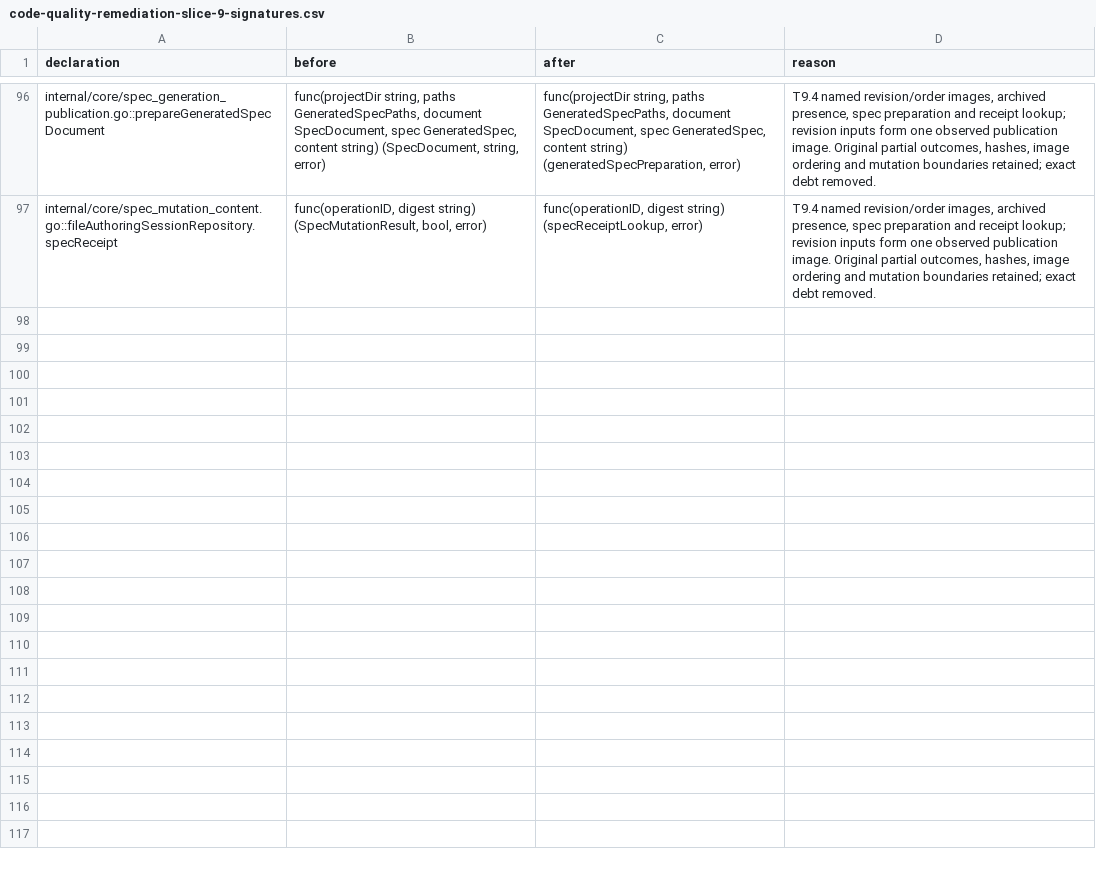
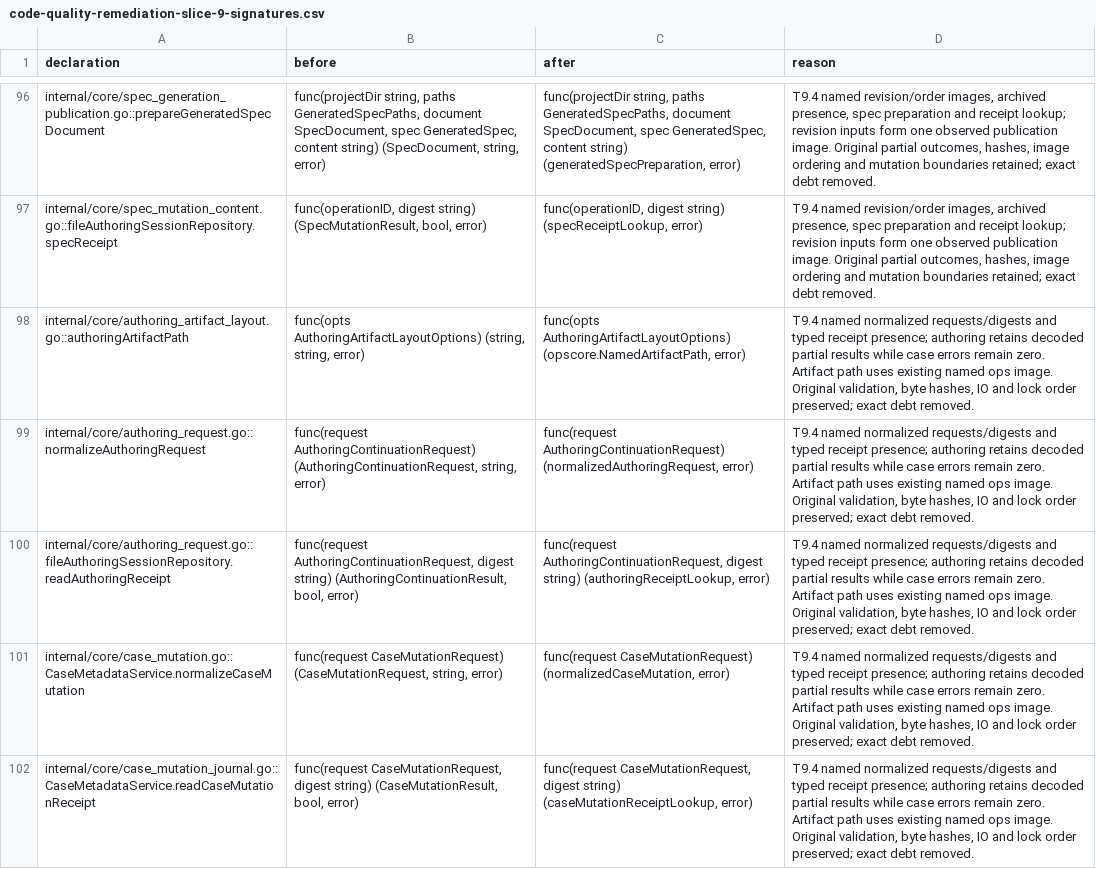
Before and after one commit to adrianpk/chr, a CSV file: ops/default/plan/code-quality-remediation-slice-9-signatures.csv, drawn as a sheet; only a part is shown, gaps mark what is left out; the diff names each change by its address in the sheet, - before the commit and + after, or states it on an @@ line.

Commit message:
refactor(authoring): name bound requests and receipt presence

```diff
--- a/ops/default/plan/code-quality-remediation-slice-9-signatures.csv
+++ b/ops/default/plan/code-quality-remediation-slice-9-signatures.csv
+row 98: internal/core/authoring_artifact_layout.go::authoringArtifactPath | func(opts AuthoringArtifactLayoutOptions) (string, string, error) | func(opts AuthoringArtifactLayoutOptions) (opscore.NamedArtifactPath, error) | T9.4 named normalized requests/digests and typed receipt presence; authoring retains decoded partial results while case errors remain zero. Artifact path uses existing named ops image. Original validation, byte hashes, IO and lock order preserved; exact debt removed.
+row 99: internal/core/authoring_request.go::normalizeAuthoringRequest | func(request AuthoringContinuationRequest) (AuthoringContinuationRequest, string, error) | func(request AuthoringContinuationRequest) (normalizedAuthoringRequest, error) | T9.4 named normalized requests/digests and typed receipt presence; authoring retains decoded partial results while case errors remain zero. Artifact path uses existing named ops image. Original validation, byte hashes, IO and lock order preserved; exact debt removed.
+row 100: internal/core/authoring_request.go::fileAuthoringSessionRepository.readAuthoringReceipt | func(request AuthoringContinuationRequest, digest string) (AuthoringContinuationResult, bool, error) | func(request AuthoringContinuationRequest, digest string) (authoringReceiptLookup, error) | T9.4 named normalized requests/digests and typed receipt presence; authoring retains decoded partial results while case errors remain zero. Artifact path uses existing named ops image. Original validation, byte hashes, IO and lock order preserved; exact debt removed.
+row 101: internal/core/case_mutation.go::CaseMetadataService.normalizeCaseMutation | func(request CaseMutationRequest) (CaseMutationRequest, string, error) | func(request CaseMutationRequest) (normalizedCaseMutation, error) | T9.4 named normalized requests/digests and typed receipt presence; authoring retains decoded partial results while case errors remain zero. Artifact path uses existing named ops image. Original validation, byte hashes, IO and lock order preserved; exact debt removed.
+row 102: internal/core/case_mutation_journal.go::CaseMetadataService.readCaseMutationReceipt | func(request CaseMutationRequest, digest string) (CaseMutationResult, bool, error) | func(request CaseMutationRequest, digest string) (caseMutationReceiptLookup, error) | T9.4 named normalized requests/digests and typed receipt presence; authoring retains decoded partial results while case errors remain zero. Artifact path uses existing named ops image. Original validation, byte hashes, IO and lock order preserved; exact debt removed.
```
Also changed, not shown: ops/default/plan/code-quality-remediation-core-owners.csv, 6 other files.
